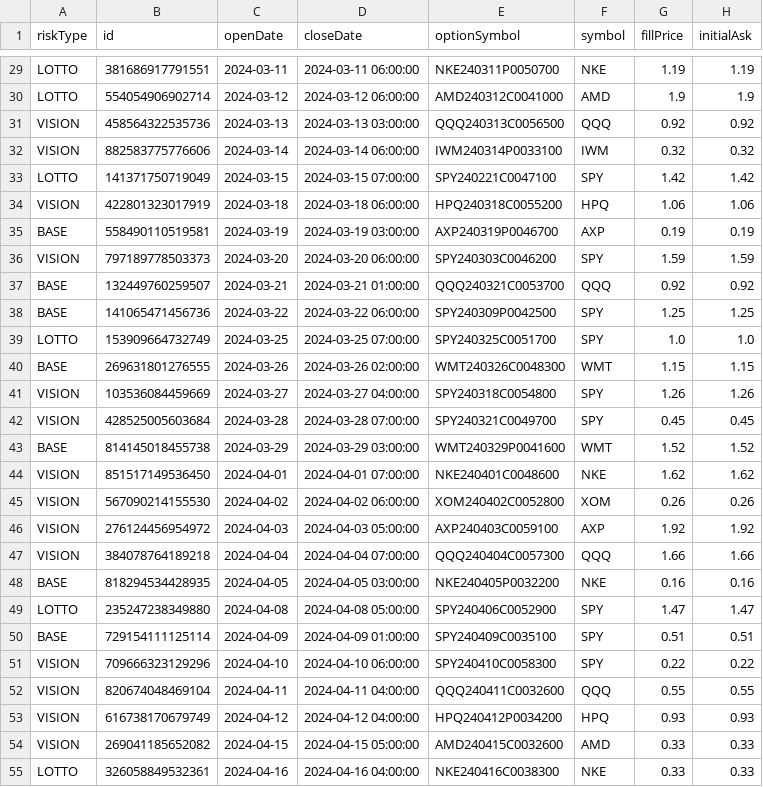
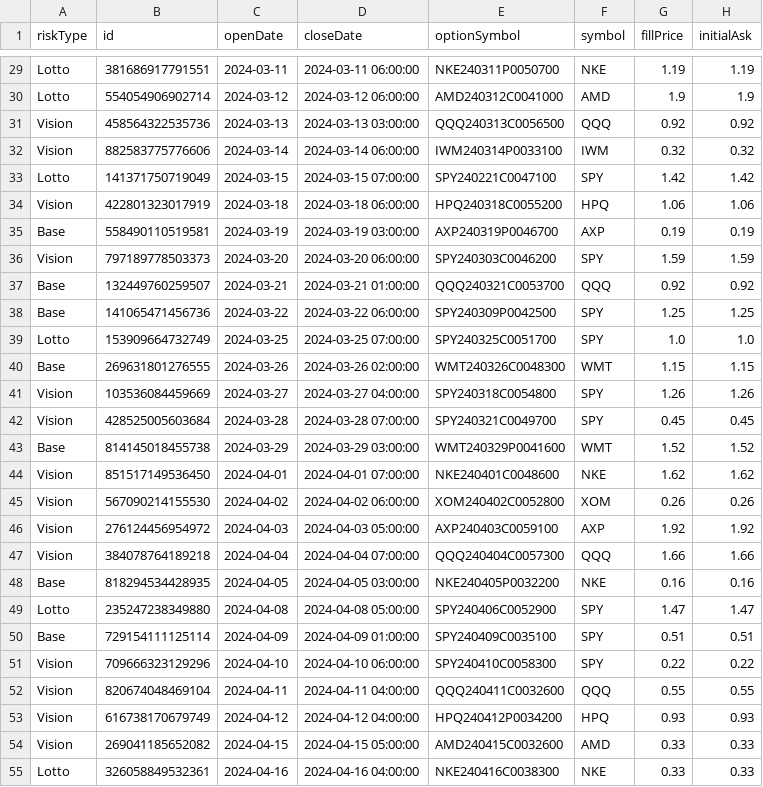
Before and after one commit to LII41333733/apex-frontend, a CSV file: src/data/mockDataCurrent.csv, drawn as a sheet; only a part is shown, gaps mark what is left out; the diff covers the shown part only; the diff names each change by its address in the sheet, - before the commit and + after, or states it on an @@ line.

```diff
--- a/src/data/mockDataCurrent.csv
+++ b/src/data/mockDataCurrent.csv
-A29:A30 (riskType): LOTTO
+A29:A30 (riskType): Lotto
-A31:A32 (riskType): VISION
+A31:A32 (riskType): Vision
-A33 (riskType): LOTTO
+A33 (riskType): Lotto
-A34 (riskType): VISION
+A34 (riskType): Vision
-A35 (riskType): BASE
+A35 (riskType): Base
-A36 (riskType): VISION
+A36 (riskType): Vision
-A37:A38 (riskType): BASE
+A37:A38 (riskType): Base
-A39 (riskType): LOTTO
+A39 (riskType): Lotto
-A40 (riskType): BASE
+A40 (riskType): Base
-A41:A42 (riskType): VISION
+A41:A42 (riskType): Vision
-A43 (riskType): BASE
+A43 (riskType): Base
-A44:A47 (riskType): VISION
+A44:A47 (riskType): Vision
-A48 (riskType): BASE
+A48 (riskType): Base
-A49 (riskType): LOTTO
+A49 (riskType): Lotto
-A50 (riskType): BASE
+A50 (riskType): Base
-A51:A54 (riskType): VISION
+A51:A54 (riskType): Vision
-A55 (riskType): LOTTO
+A55 (riskType): Lotto
```
Also changed, not shown: 168 edited cells elsewhere in this file, 58 other files.
